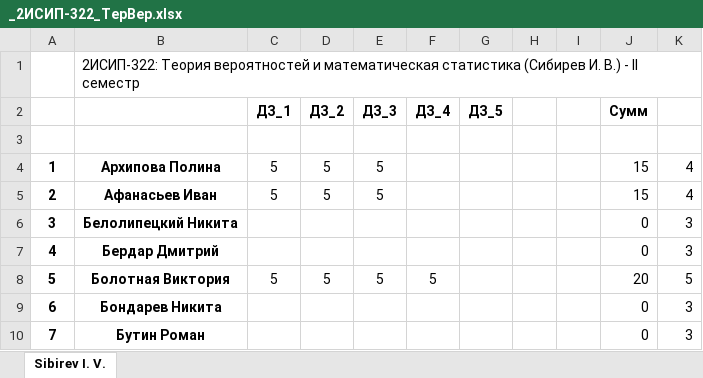
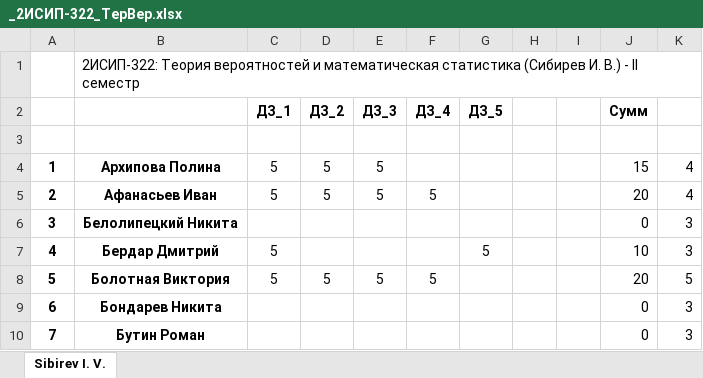
Before and after one commit to IvanSibirevV2/KipFin_Lab_2023-24_Git0, an Excel workbook: _2ИСИП-322_ТерВер.xlsx, sheet Sibirev I. V., drawn as a sheet; only a part is shown; values as stored, in another font and other column widths than the file's, no borders; conditional formats not drawn; the diff names each change by its address in the sheet, - before the commit and + after, or states it on an @@ line.

```diff
--- a/_2ИСИП-322_ТерВер.xlsx (sheet Sibirev I. V.)
+++ b/_2ИСИП-322_ТерВер.xlsx (sheet Sibirev I. V.)
-F5 (ДЗ_4): (empty)
+F5 (ДЗ_4): 5
-J5 (Сумм): 15
+J5 (Сумм): 20
-C7 (ДЗ_1): (empty)
+C7 (ДЗ_1): 5
-G7 (ДЗ_5): (empty)
+G7 (ДЗ_5): 5
-J7 (Сумм): 0
+J7 (Сумм): 10
```
Also changed, not shown: 2ОИБАС1022/2ОИБАС1022_ОпСис_.xlsx, _2ИСИП-122_ТерВер.xlsx.
